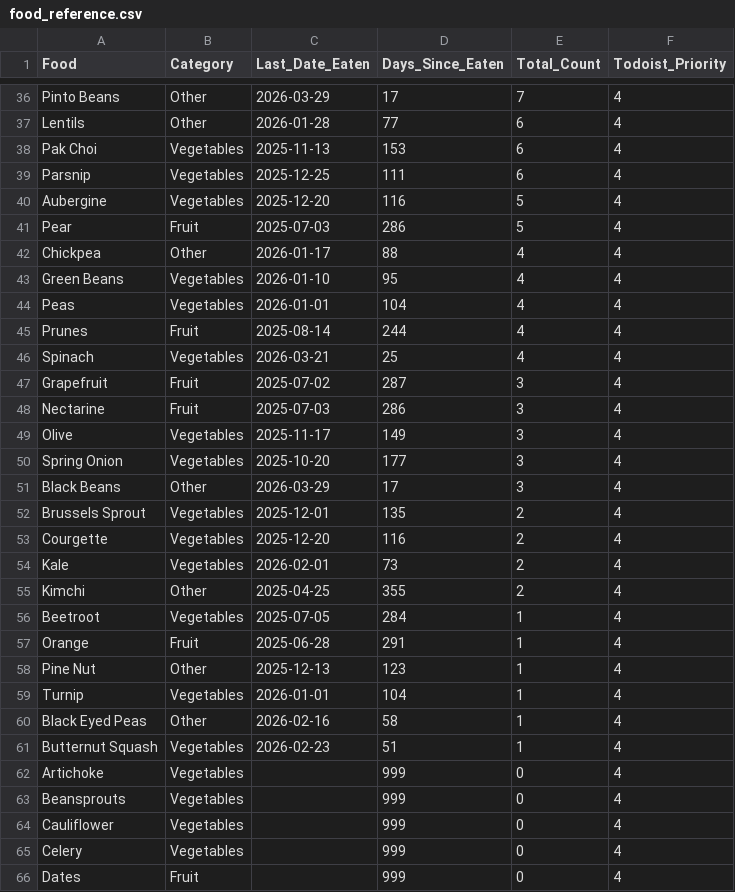
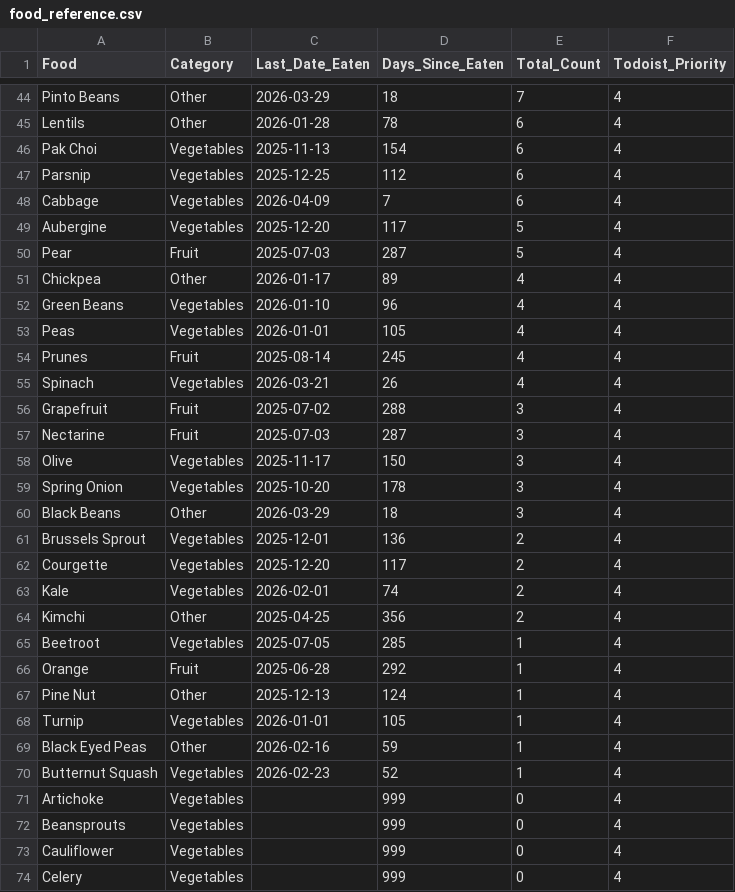
Before and after one commit to JevonDaffyd/python-food-tracker, a CSV file: food_reference.csv, drawn as a sheet; only a part is shown, gaps mark what is left out; the shorter side is filled out with more unchanged rows; addresses are those after the commit; the diff covers the shown part only; the diff names each change by its address in the sheet, - before the commit and + after, or states it on an @@ line.

```diff
--- a/food_reference.csv
+++ b/food_reference.csv
-D44 (Days_Since_Eaten): 17
+D44 (Days_Since_Eaten): 18
-D45 (Days_Since_Eaten): 77
+D45 (Days_Since_Eaten): 78
-D46 (Days_Since_Eaten): 153
+D46 (Days_Since_Eaten): 154
-D47 (Days_Since_Eaten): 111
+D47 (Days_Since_Eaten): 112
+row 48: Cabbage | Vegetables | 2026-04-09 | 7 | 6 | 4
-D49 (Days_Since_Eaten): 116
+D49 (Days_Since_Eaten): 117
-D50 (Days_Since_Eaten): 286
+D50 (Days_Since_Eaten): 287
-D51 (Days_Since_Eaten): 88
+D51 (Days_Since_Eaten): 89
-D52 (Days_Since_Eaten): 95
+D52 (Days_Since_Eaten): 96
-D53 (Days_Since_Eaten): 104
+D53 (Days_Since_Eaten): 105
-D54 (Days_Since_Eaten): 244
+D54 (Days_Since_Eaten): 245
-D55 (Days_Since_Eaten): 25
+D55 (Days_Since_Eaten): 26
-D56 (Days_Since_Eaten): 287
+D56 (Days_Since_Eaten): 288
-D57 (Days_Since_Eaten): 286
+D57 (Days_Since_Eaten): 287
-D58 (Days_Since_Eaten): 149
+D58 (Days_Since_Eaten): 150
-D59 (Days_Since_Eaten): 177
+D59 (Days_Since_Eaten): 178
-D60 (Days_Since_Eaten): 17
+D60 (Days_Since_Eaten): 18
-D61 (Days_Since_Eaten): 135
+D61 (Days_Since_Eaten): 136
-D62 (Days_Since_Eaten): 116
+D62 (Days_Since_Eaten): 117
-D63 (Days_Since_Eaten): 73
+D63 (Days_Since_Eaten): 74
-D64 (Days_Since_Eaten): 355
+D64 (Days_Since_Eaten): 356
-D65 (Days_Since_Eaten): 284
+D65 (Days_Since_Eaten): 285
-D66 (Days_Since_Eaten): 291
+D66 (Days_Since_Eaten): 292
-D67 (Days_Since_Eaten): 123
+D67 (Days_Since_Eaten): 124
-D68 (Days_Since_Eaten): 104
+D68 (Days_Since_Eaten): 105
-D69 (Days_Since_Eaten): 58
+D69 (Days_Since_Eaten): 59
-D70 (Days_Since_Eaten): 51
+D70 (Days_Since_Eaten): 52
```
Also changed, not shown: 8 added rows, 9 removed rows and 36 edited cells elsewhere in this file.
